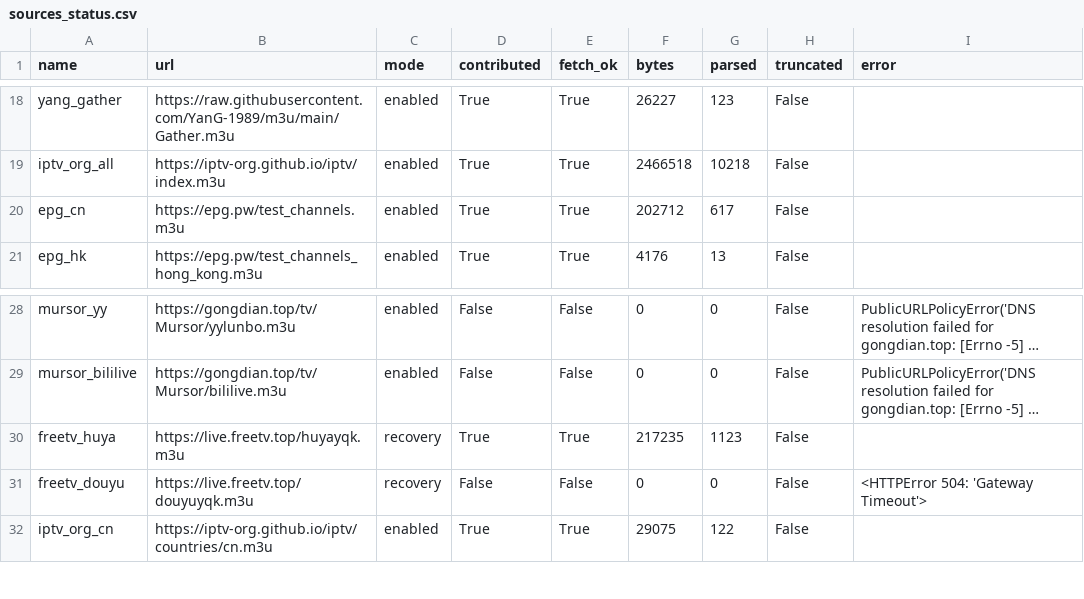
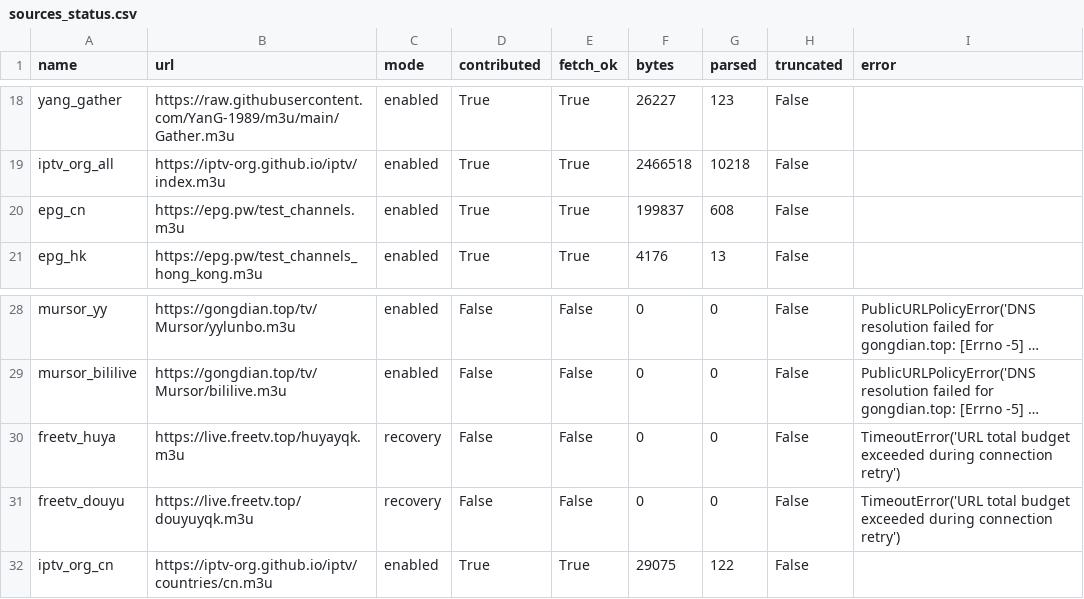
Before and after one commit to hujianj/tv-live-auto-check, a CSV file: sources_status.csv, drawn as a sheet; only a part is shown, gaps mark what is left out; long unchanged cells end in …; the diff names each change by its address in the sheet, - before the commit and + after, or states it on an @@ line.

```diff
--- a/sources_status.csv
+++ b/sources_status.csv
-F20 (bytes): 202712
+F20 (bytes): 199837
-G20 (parsed): 617
+G20 (parsed): 608
-D30 (contributed): True
+D30 (contributed): False
-E30 (fetch_ok): True
+E30 (fetch_ok): False
-F30 (bytes): 217235
+F30 (bytes): 0
-G30 (parsed): 1123
+G30 (parsed): 0
-I30 (error): (empty)
+I30 (error): TimeoutError('URL total budget exceeded during connection retry')
-I31 (error): <HTTPError 504: 'Gateway Timeout'>
+I31 (error): TimeoutError('URL total budget exceeded during connection retry')
```
Also changed, not shown: 19 other files.
